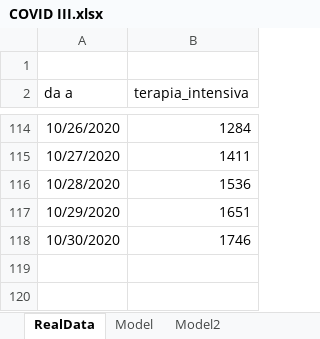
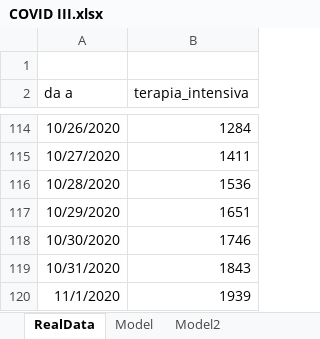
Before and after one commit to andreamartinelli1974/COVID-19, an Excel workbook: COVID_EXCEL/COVID III.xlsx, sheet RealData, drawn as a sheet; only a part is shown, gaps mark what is left out; values as stored, in another font and other column widths than the file's, no borders; the diff names each change by its address in the sheet, - before the commit and + after, or states it on an @@ line.

Commit message:
update

```diff
--- a/COVID_EXCEL/COVID III.xlsx (sheet RealData)
+++ b/COVID_EXCEL/COVID III.xlsx (sheet RealData)
+row 119: 10/31/2020 | 1843
+row 120: 11/1/2020 | 1939
```
Also changed, not shown: sheet Model, charts or pictures.
